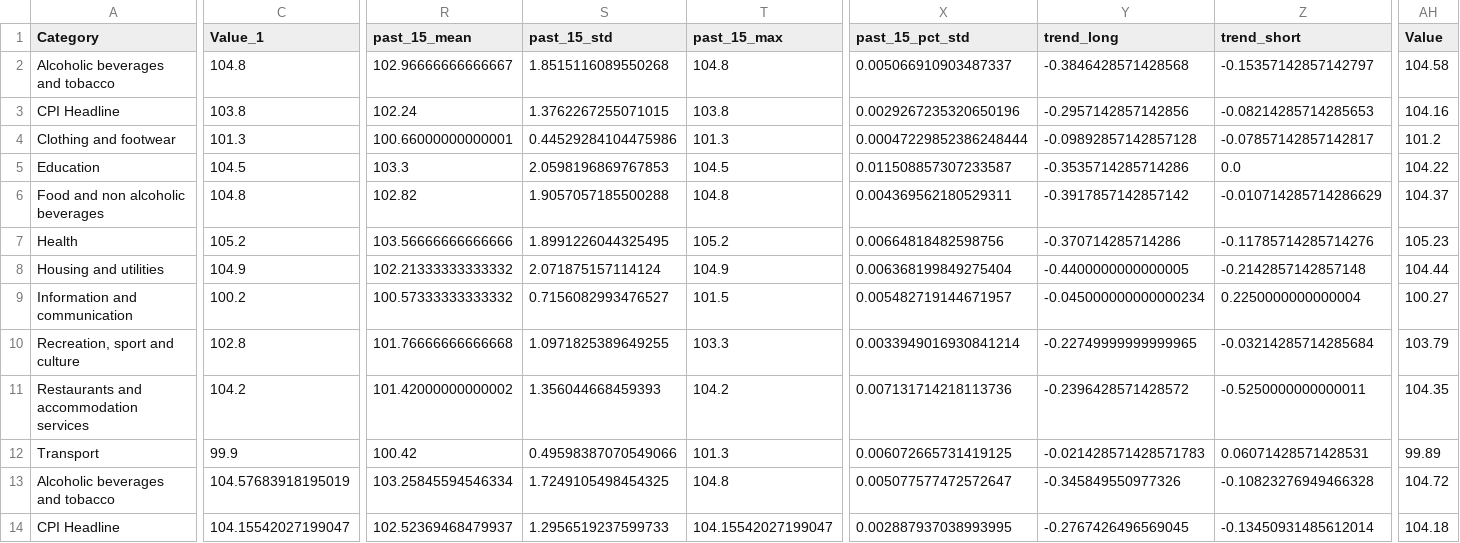
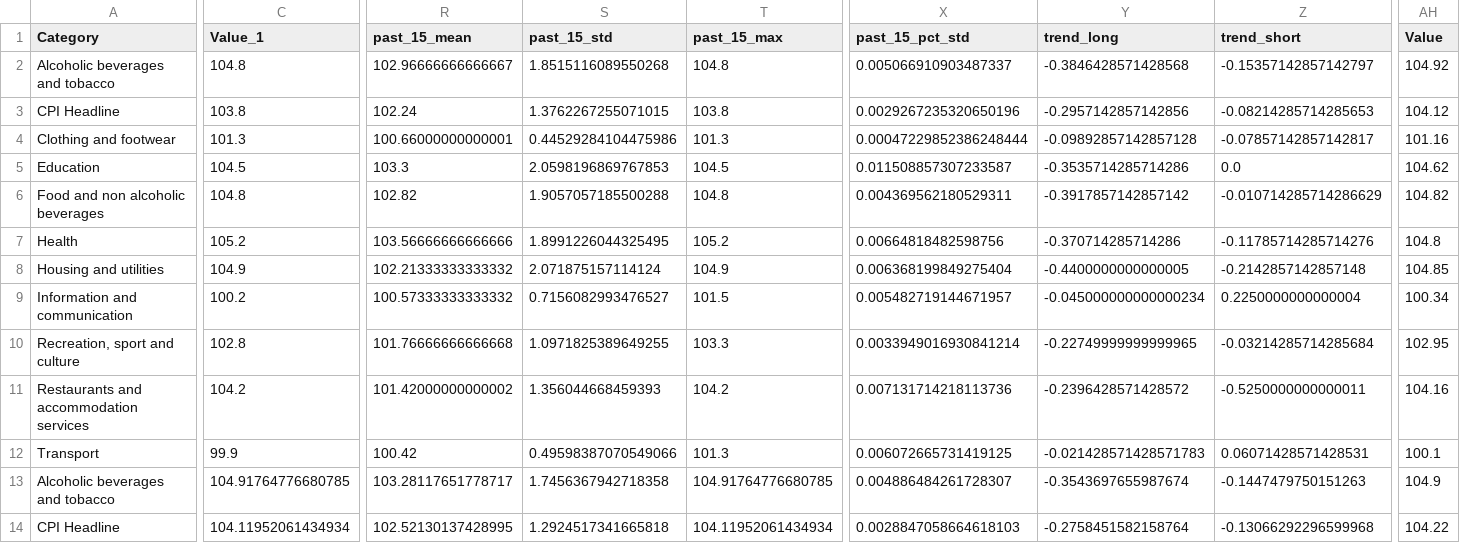
Before and after one commit to isaacOluwafemiOg/sa_cpi_forecaster, a CSV file: sa_forecaster_api/data/predictions/2026-03/forecast_results_2m.csv, drawn as a sheet; only a part is shown, gaps mark what is left out; the diff covers the shown part only; the diff names each change by its address in the sheet, - before the commit and + after, or states it on an @@ line.

```diff
--- a/sa_forecaster_api/data/predictions/2026-03/forecast_results_2m.csv
+++ b/sa_forecaster_api/data/predictions/2026-03/forecast_results_2m.csv
-AH2 (Value): 104.58
+AH2 (Value): 104.92
-AH3 (Value): 104.16
+AH3 (Value): 104.12
-AH4 (Value): 101.2
+AH4 (Value): 101.16
-AH5 (Value): 104.22
+AH5 (Value): 104.62
-AH6 (Value): 104.37
+AH6 (Value): 104.82
-AH7 (Value): 105.23
+AH7 (Value): 104.8
-AH8 (Value): 104.44
+AH8 (Value): 104.85
-AH9 (Value): 100.27
+AH9 (Value): 100.34
-AH10 (Value): 103.79
+AH10 (Value): 102.95
-AH11 (Value): 104.35
+AH11 (Value): 104.16
-AH12 (Value): 99.89
+AH12 (Value): 100.1
-C13 (Value_1): 104.57683918195019
+C13 (Value_1): 104.91764776680785
-R13 (past_15_mean): 103.25845594546334
+R13 (past_15_mean): 103.28117651778717
-S13 (past_15_std): 1.7249105498454325
+S13 (past_15_std): 1.7456367942718358
-T13 (past_15_max): 104.8
+T13 (past_15_max): 104.91764776680785
-X13 (past_15_pct_std): 0.005077577472572647
+X13 (past_15_pct_std): 0.004886484261728307
-Y13 (trend_long): -0.345849550977326
+Y13 (trend_long): -0.3543697655987674
-Z13 (trend_short): -0.10823276949466328
+Z13 (trend_short): -0.1447479750151263
-AH13 (Value): 104.72
+AH13 (Value): 104.9
-C14 (Value_1): 104.15542027199047
+C14 (Value_1): 104.11952061434934
-R14 (past_15_mean): 102.52369468479937
+R14 (past_15_mean): 102.52130137428995
-S14 (past_15_std): 1.2956519237599733
+S14 (past_15_std): 1.2924517341665818
-T14 (past_15_max): 104.15542027199047
+T14 (past_15_max): 104.11952061434934
-X14 (past_15_pct_std): 0.002887937038993995
+X14 (past_15_pct_std): 0.0028847058664618103
-Y14 (trend_long): -0.2767426496569045
+Y14 (trend_long): -0.2758451582158764
-Z14 (trend_short): -0.13450931485612014
+Z14 (trend_short): -0.13066292296599968
-AH14 (Value): 104.18
+AH14 (Value): 104.22
```
Also changed, not shown: 83 edited cells elsewhere in this file, 3 other files.
